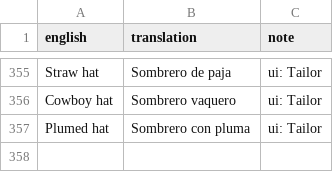
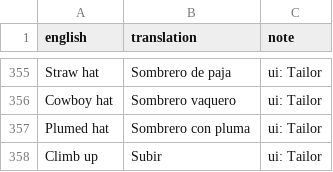
Before and after one commit to sergiofidalgo/mise-en-flex, a CSV file: Assets/_Project/Data/Localization/es.csv, drawn as a sheet; only a part is shown, gaps mark what is left out.

```diff
--- a/Assets/_Project/Data/Localization/es.csv
+++ b/Assets/_Project/Data/Localization/es.csv
@@ -361 +361,2 @@ Cowboy hat,Sombrero vaquero,ui: Tailor
 Plumed hat,Sombrero con pluma,ui: Tailor
+Climb up,Subir,ui: Tailor
```
Also changed, not shown: 50 other files.
